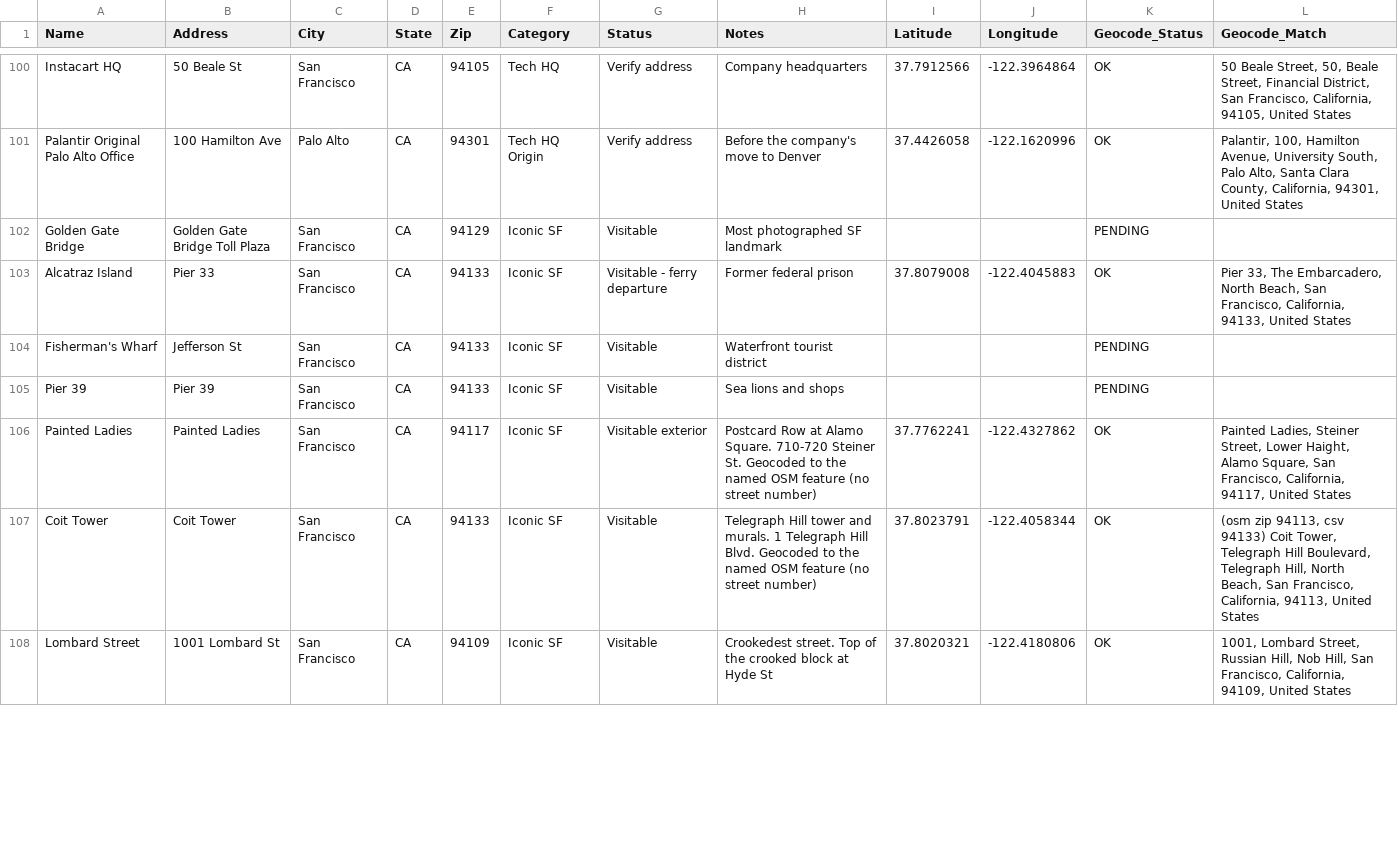
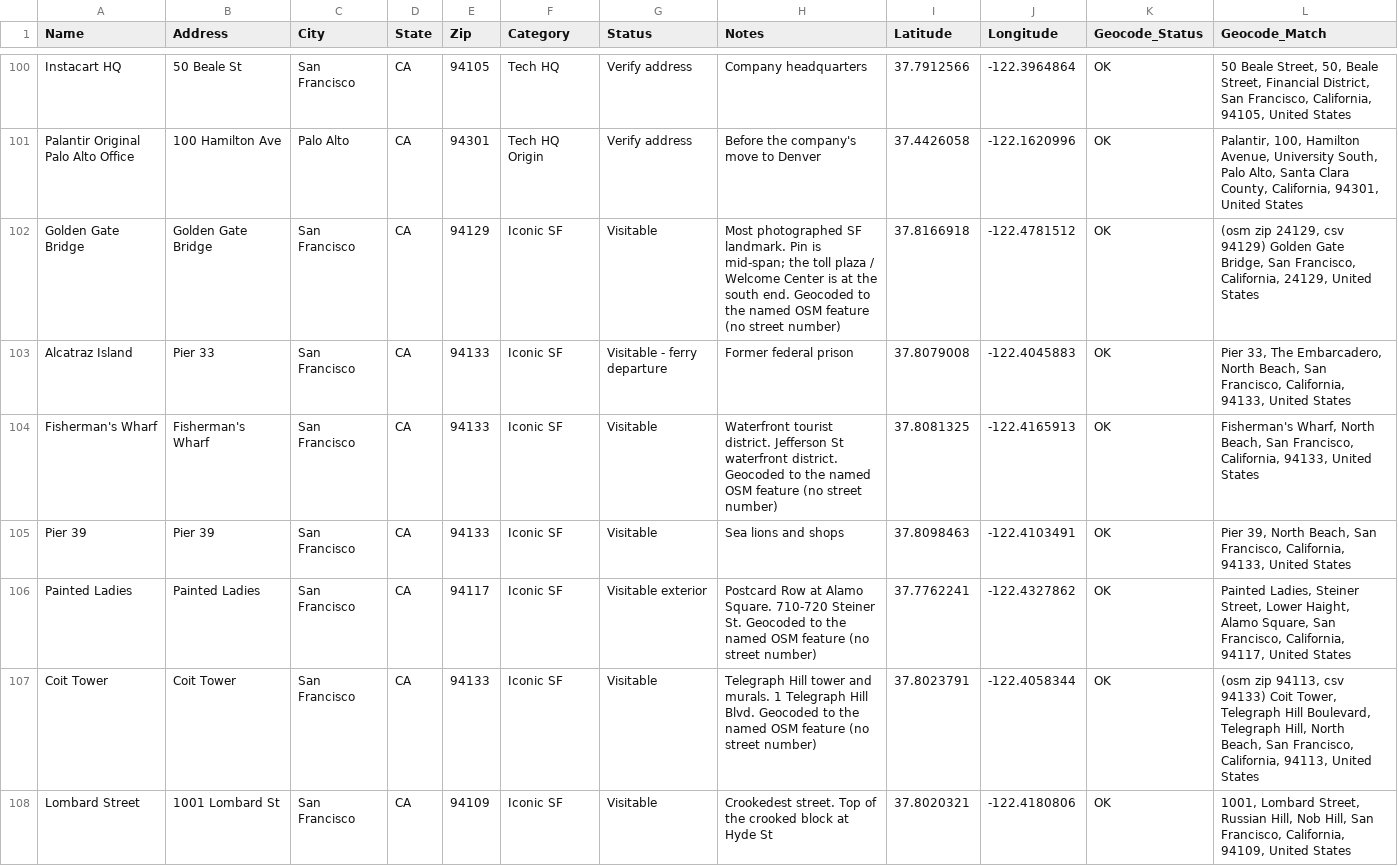
Before and after one commit to landymontiel25/LMH, a CSV file: scripts/sv-sf-landmarks-geocoded.csv, drawn as a sheet; only a part is shown, gaps mark what is left out; the diff covers the shown part only.

```diff
--- a/scripts/sv-sf-landmarks-geocoded.csv
+++ b/scripts/sv-sf-landmarks-geocoded.csv
@@ -101,6 +101,6 @@ Instacart HQ,50 Beale St,San Francisco,CA,94105,Tech HQ,Verify address,Company h
 Palantir Original Palo Alto Office,100 Hamilton Ave,Palo Alto,CA,94301,Tech HQ Origin,Verify address,Before the company's move to Denver,37.4426058,-122.1620996,OK,"Palantir, 100, Hamilton Avenue, University South, Palo Alto, Santa Clara County, California, 94301, United States"
-Golden Gate Bridge,Golden Gate Bridge Toll Plaza,San Francisco,CA,94129,Iconic SF,Visitable,Most photographed SF landmark,,,PENDING,
+Golden Gate Bridge,Golden Gate Bridge,San Francisco,CA,94129,Iconic SF,Visitable,Most photographed SF landmark. Pin is mid-span; the toll plaza / Welcome Center is at the south end. Geocoded to the named OSM feature (no street number),37.8166918,-122.4781512,OK,"(osm zip 24129, csv 94129) Golden Gate Bridge, San Francisco, California, 24129, United States"
 Alcatraz Island,Pier 33,San Francisco,CA,94133,Iconic SF,Visitable - ferry departure,Former federal prison,37.8079008,-122.4045883,OK,"Pier 33, The Embarcadero, North Beach, San Francisco, California, 94133, United States"
-Fisherman's Wharf,Jefferson St,San Francisco,CA,94133,Iconic SF,Visitable,Waterfront tourist district,,,PENDING,
-Pier 39,Pier 39,San Francisco,CA,94133,Iconic SF,Visitable,Sea lions and shops,,,PENDING,
+Fisherman's Wharf,Fisherman's Wharf,San Francisco,CA,94133,Iconic SF,Visitable,Waterfront tourist district. Jefferson St waterfront district. Geocoded to the named OSM feature (no street number),37.8081325,-122.4165913,OK,"Fisherman's Wharf, North Beach, San Francisco, California, 94133, United States"
+Pier 39,Pier 39,San Francisco,CA,94133,Iconic SF,Visitable,Sea lions and shops,37.8098463,-122.4103491,OK,"Pier 39, North Beach, San Francisco, California, 94133, United States"
 Painted Ladies,Painted Ladies,San Francisco,CA,94117,Iconic SF,Visitable exterior,Postcard Row at Alamo Square. 710-720 Steiner St. Geocoded to the named OSM feature (no street number),37.7762241,-122.4327862,OK,"Painted Ladies, Steiner Street, Lower Haight, Alamo Square, San Francisco, California, 94117, United States"
```
Also changed, not shown: 93 edited cells elsewhere in this file, scripts/sv-sf-landmarks-final-219.csv.
